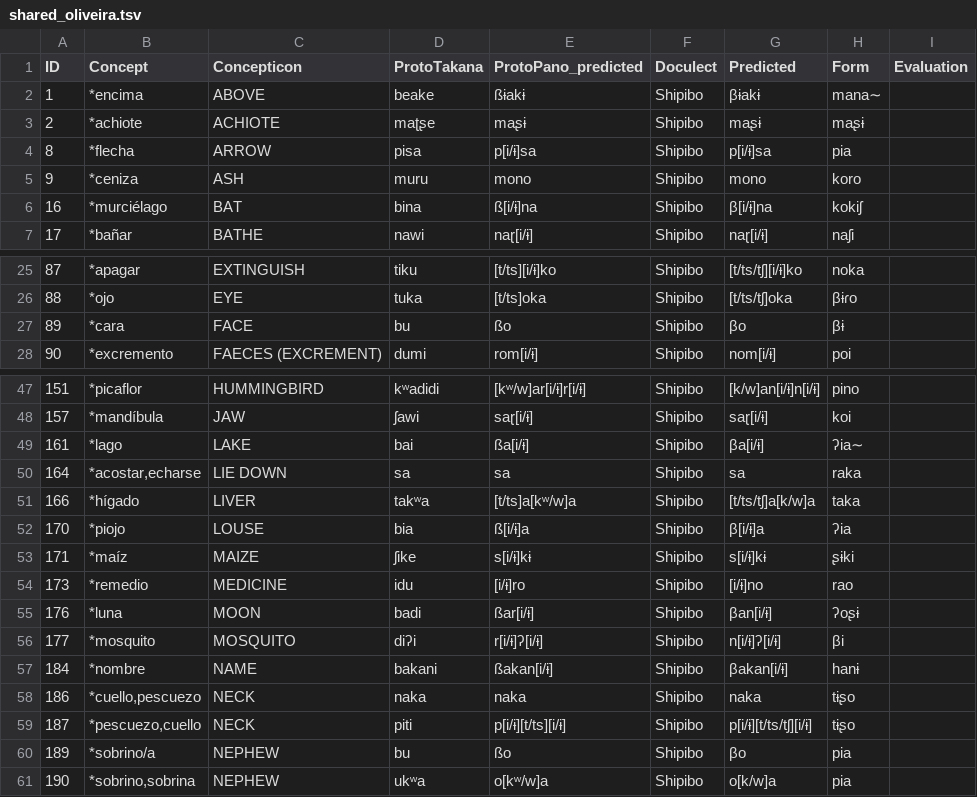
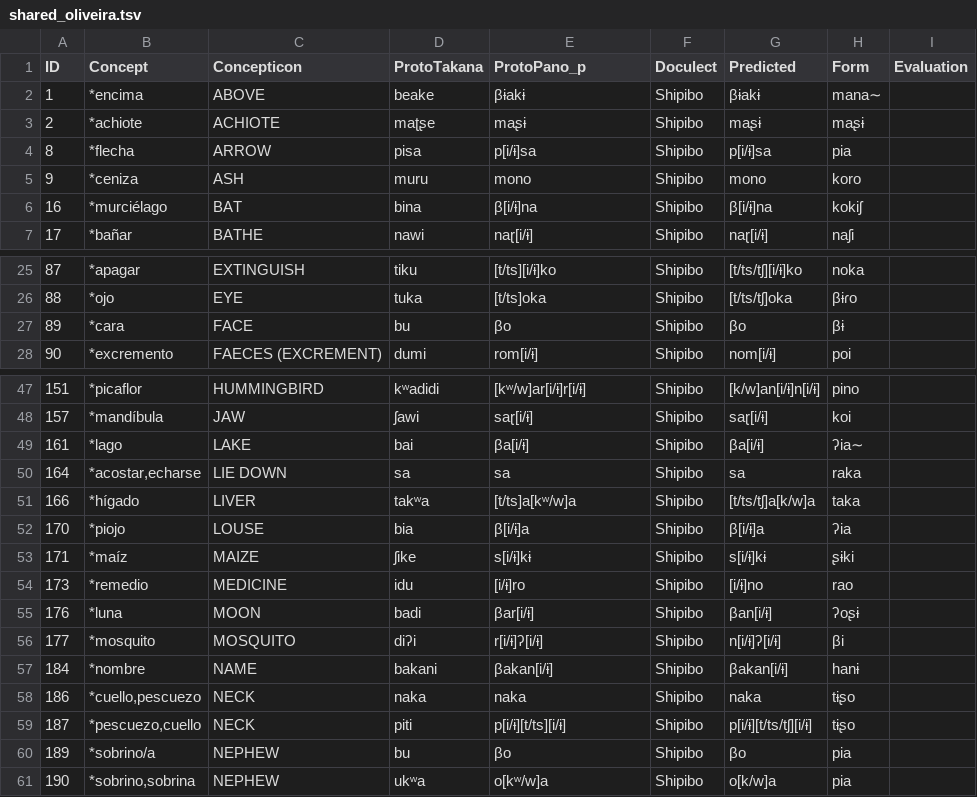
Before and after one commit to pano-tacanan-history/cognate-prediction, a TSV file: predictions/shared_oliveira.tsv, drawn as a sheet; only a part is shown, gaps mark what is left out; the diff covers the shown part only.

```diff
--- a/predictions/shared_oliveira.tsv
+++ b/predictions/shared_oliveira.tsv
@@ -1,3 +1,3 @@
-ID	Concept	Concepticon	ProtoTakana	ProtoPano_predicted	Doculect	Predicted	Form	Evaluation
-1	*encima	ABOVE	beake	ßɨakɨ	Shipibo	βɨakɨ	mana∼	
+ID	Concept	Concepticon	ProtoTakana	ProtoPano_p	Doculect	Predicted	Form	Evaluation
+1	*encima	ABOVE	beake	βɨakɨ	Shipibo	βɨakɨ	mana∼	
 2	*achiote	ACHIOTE	maʈʂe	maʂɨ	Shipibo	maʂɨ	maʂɨ	
@@ -5,3 +5,3 @@ ID	Concept	Concepticon	ProtoTakana	ProtoPano_predicted	Doculect	Predicted	Form	E
 9	*ceniza	ASH	muru	mono	Shipibo	mono	koro	
-16	*murciélago	BAT	bina	ß[i/ɨ]na	Shipibo	β[i/ɨ]na	kokiʃ	
+16	*murciélago	BAT	bina	β[i/ɨ]na	Shipibo	β[i/ɨ]na	kokiʃ	
 17	*bañar	BATHE	nawi	naɽ[i/ɨ]	Shipibo	naɽ[i/ɨ]	naʃi	
@@ -26,3 +26,3 @@ ID	Concept	Concepticon	ProtoTakana	ProtoPano_predicted	Doculect	Predicted	Form	E
 88	*ojo	EYE	tuka	[t/ts]oka	Shipibo	[t/ts/tʃ]oka	βɨɾo	
-89	*cara	FACE	bu	ßo	Shipibo	βo	βɨ	
+89	*cara	FACE	bu	βo	Shipibo	βo	βɨ	
 90	*excremento	FAECES (EXCREMENT)	dumi	rom[i/ɨ]	Shipibo	nom[i/ɨ]	poi	
@@ -48,14 +48,14 @@ ID	Concept	Concepticon	ProtoTakana	ProtoPano_predicted	Doculect	Predicted	Form	E
 157	*mandíbula	JAW	ʃawi	saɽ[i/ɨ]	Shipibo	saɽ[i/ɨ]	koi	
-161	*lago	LAKE	bai	ßa[i/ɨ]	Shipibo	βa[i/ɨ]	ʔia∼	
+161	*lago	LAKE	bai	βa[i/ɨ]	Shipibo	βa[i/ɨ]	ʔia∼	
 164	*acostar,echarse	LIE DOWN	sa	sa	Shipibo	sa	raka	
 166	*hígado	LIVER	takʷa	[t/ts]a[kʷ/w]a	Shipibo	[t/ts/tʃ]a[k/w]a	taka	
-170	*piojo	LOUSE	bia	ß[i/ɨ]a	Shipibo	β[i/ɨ]a	ʔia	
+170	*piojo	LOUSE	bia	β[i/ɨ]a	Shipibo	β[i/ɨ]a	ʔia	
 171	*maíz	MAIZE	ʃike	s[i/ɨ]kɨ	Shipibo	s[i/ɨ]kɨ	ʂɨki	
 173	*remedio	MEDICINE	idu	[i/ɨ]ro	Shipibo	[i/ɨ]no	rao	
-176	*luna	MOON	badi	ßar[i/ɨ]	Shipibo	βan[i/ɨ]	ʔoʂɨ	
+176	*luna	MOON	badi	βar[i/ɨ]	Shipibo	βan[i/ɨ]	ʔoʂɨ	
 177	*mosquito	MOSQUITO	diʔi	r[i/ɨ]ʔ[i/ɨ]	Shipibo	n[i/ɨ]ʔ[i/ɨ]	βi	
-184	*nombre	NAME	bakani	ßakan[i/ɨ]	Shipibo	βakan[i/ɨ]	hanɨ	
+184	*nombre	NAME	bakani	βakan[i/ɨ]	Shipibo	βakan[i/ɨ]	hanɨ	
 186	*cuello,pescuezo	NECK	naka	naka	Shipibo	naka	tɨʂo	
 187	*pescuezo,cuello	NECK	piti	p[i/ɨ][t/ts][i/ɨ]	Shipibo	p[i/ɨ][t/ts/tʃ][i/ɨ]	tɨʂo	
-189	*sobrino/a	NEPHEW	bu	ßo	Shipibo	βo	pia	
+189	*sobrino/a	NEPHEW	bu	βo	Shipibo	βo	pia	
 190	*sobrino,sobrina	NEPHEW	ukʷa	o[kʷ/w]a	Shipibo	o[k/w]a	pia	
```
Also changed, not shown: 14 edited cells elsewhere in this file, predictions/full_predictions.tsv, predictions/shared_valenzuela.tsv, 9 other files.
